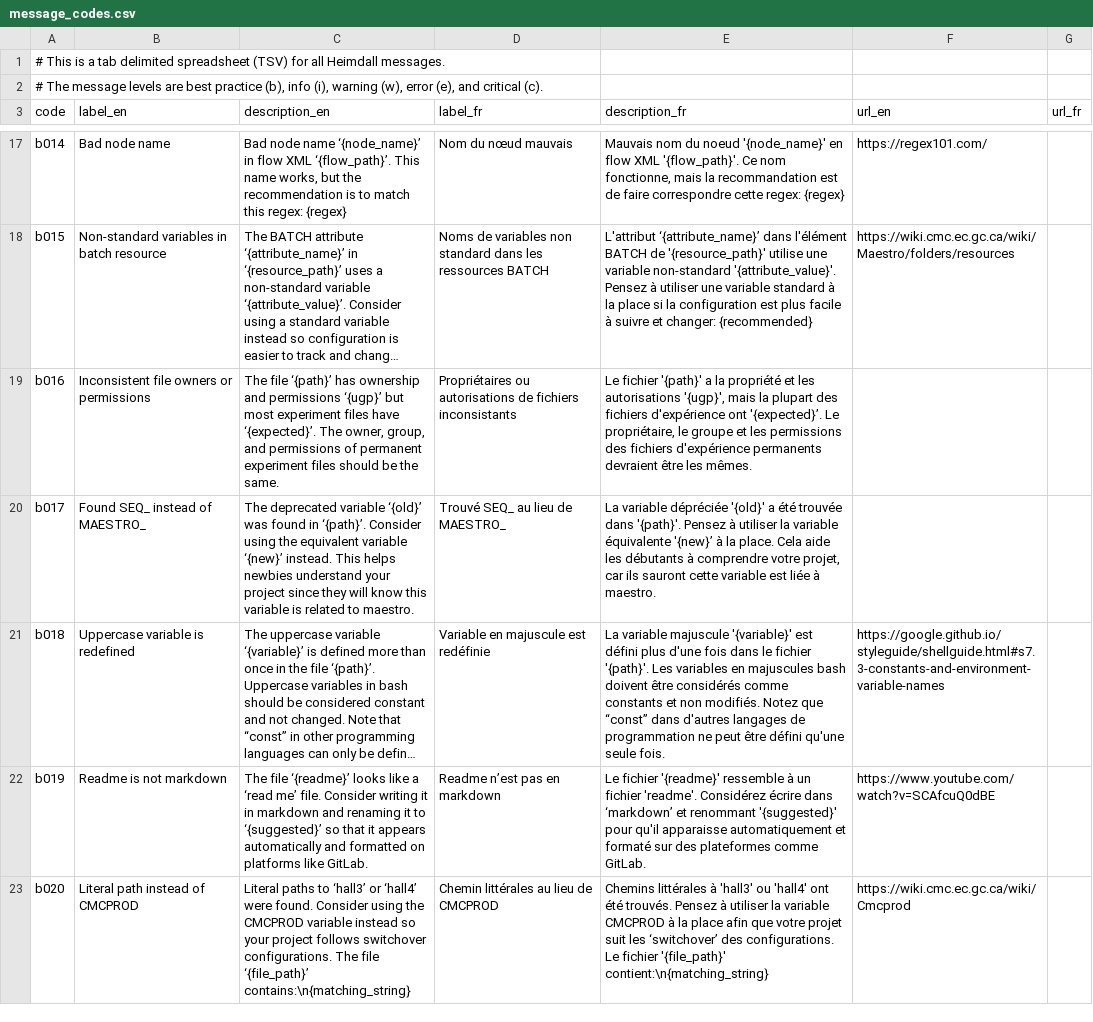
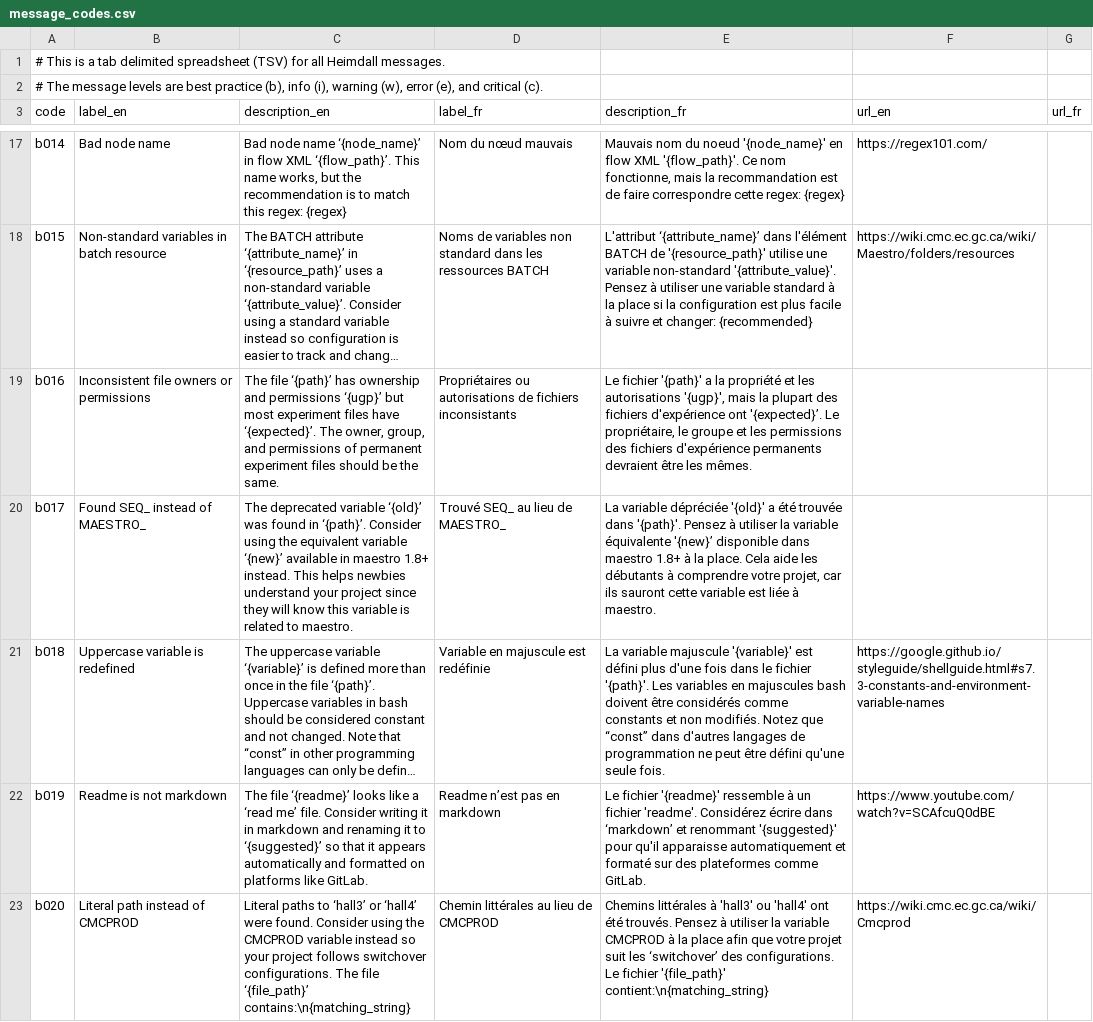
Before and after one commit to PhilippeCarphin/maestro, a CSV file: src/python3/csv/message_codes.csv, drawn as a sheet; only a part is shown, gaps mark what is left out; long unchanged cells end in …; the diff names each change by its address in the sheet, - before the commit and + after, or states it on an @@ line.

Commit message:
explain maestro 1.8 for b017

```diff
--- a/src/python3/csv/message_codes.csv
+++ b/src/python3/csv/message_codes.csv
-C20 (description_en): …variable ‘{new}’ instead. This…
+C20 (description_en): …variable ‘{new}’ available in maestro 1.8+ instead. This…
-E20 (description_fr): …équivalente '{new}’ à la…
+E20 (description_fr): …équivalente '{new}’ disponible dans maestro 1.8+ à la…
```
